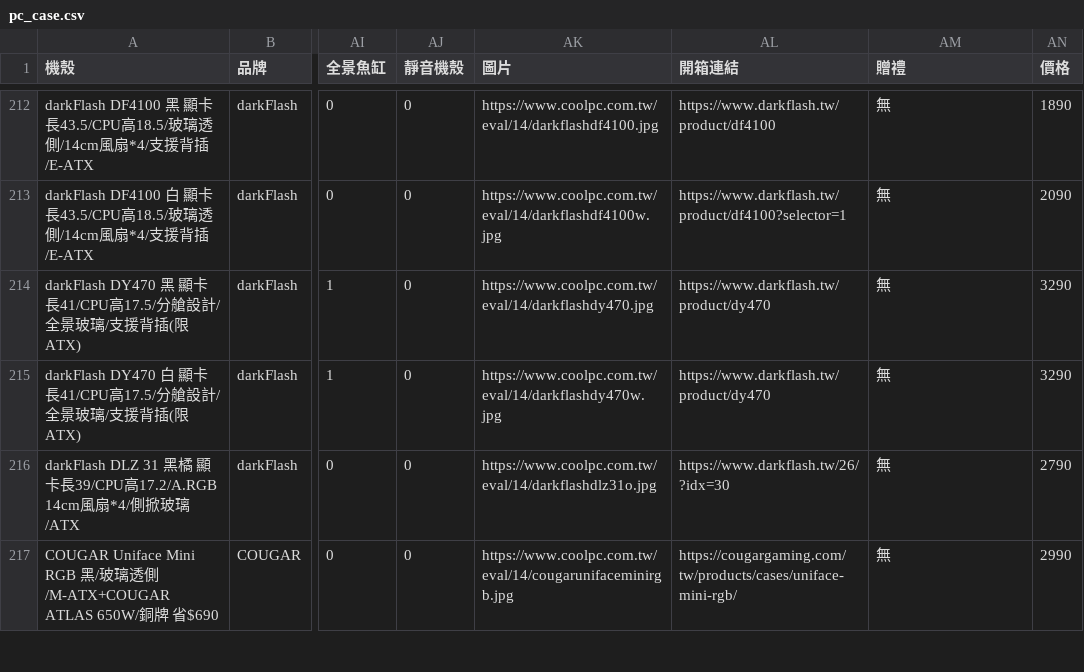
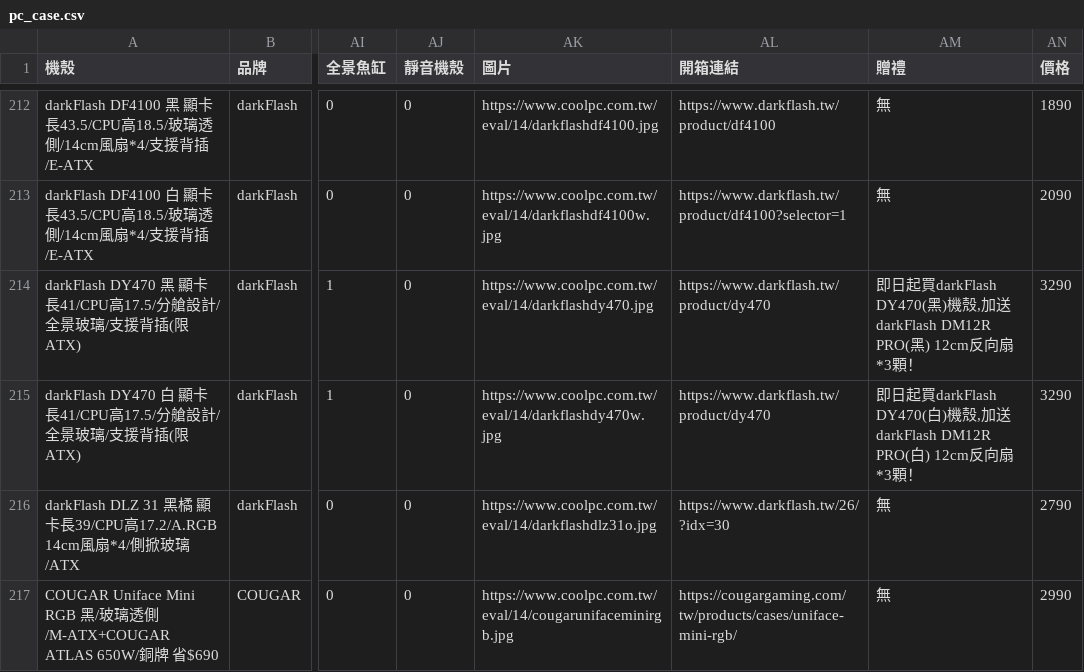
Before and after one commit to douobb/pc_case_data, a CSV file: pc_case.csv, drawn as a sheet; only a part is shown, gaps mark what is left out; the diff names each change by its address in the sheet, - before the commit and + after, or states it on an @@ line.

```diff
--- a/pc_case.csv
+++ b/pc_case.csv
-AM214 (贈禮): 無
+AM214 (贈禮): 即日起買darkFlash DY470(黑)機殼,加送 darkFlash DM12R PRO(黑) 12cm反向扇*3顆！
-AM215 (贈禮): 無
+AM215 (贈禮): 即日起買darkFlash DY470(白)機殼,加送 darkFlash DM12R PRO(白) 12cm反向扇*3顆！
```
Also changed, not shown: 1 other file.
